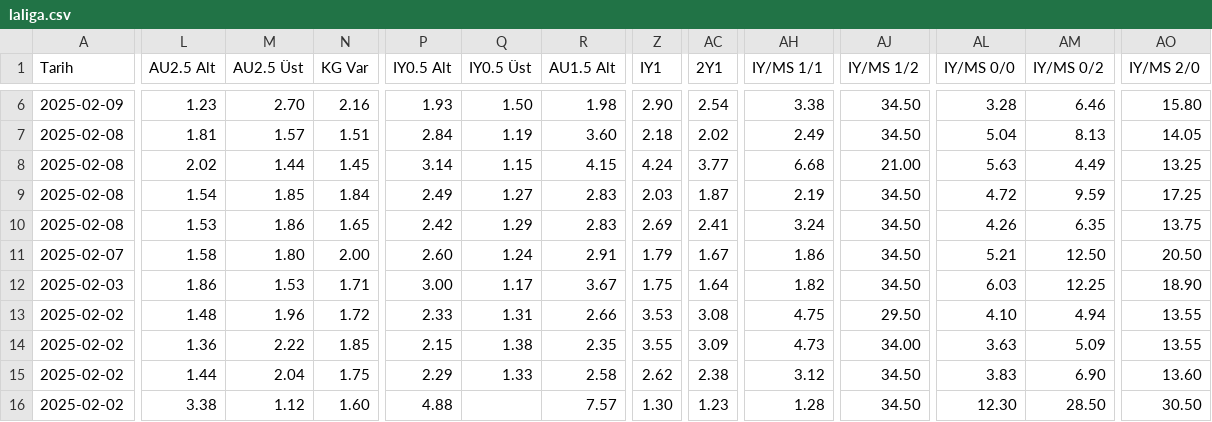
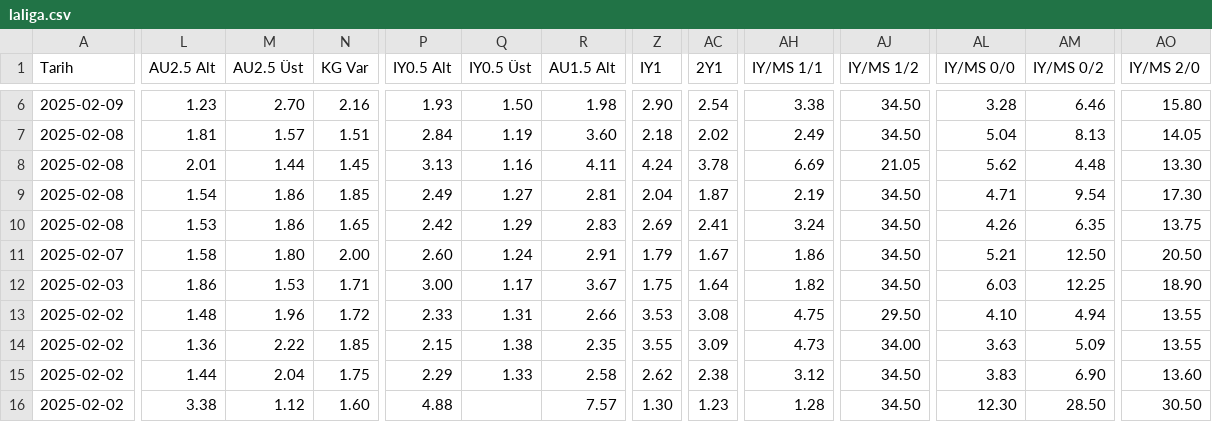
Before and after one commit to analysematchodds/match_odds_csv, a CSV file: laliga.csv, drawn as a sheet; only a part is shown, gaps mark what is left out; the diff covers the shown part only; the diff names each change by its address in the sheet, - before the commit and + after, or states it on an @@ line.

Commit message:
Update matchodds.csv

```diff
--- a/laliga.csv
+++ b/laliga.csv
-L8 (AU2.5 Alt): 2.02
+L8 (AU2.5 Alt): 2.01
-P8 (IY0.5 Alt): 3.14
+P8 (IY0.5 Alt): 3.13
-Q8 (IY0.5 Üst): 1.15
+Q8 (IY0.5 Üst): 1.16
-R8 (AU1.5 Alt): 4.15
+R8 (AU1.5 Alt): 4.11
-AC8 (2Y1): 3.77
+AC8 (2Y1): 3.78
-AH8 (IY/MS 1/1): 6.68
+AH8 (IY/MS 1/1): 6.69
-AJ8 (IY/MS 1/2): 21.00
+AJ8 (IY/MS 1/2): 21.05
-AL8 (IY/MS 0/0): 5.63
+AL8 (IY/MS 0/0): 5.62
-AM8 (IY/MS 0/2): 4.49
+AM8 (IY/MS 0/2): 4.48
-AO8 (IY/MS 2/0): 13.25
+AO8 (IY/MS 2/0): 13.30
-M9 (AU2.5 Üst): 1.85
+M9 (AU2.5 Üst): 1.86
-N9 (KG Var): 1.84
+N9 (KG Var): 1.85
-R9 (AU1.5 Alt): 2.83
+R9 (AU1.5 Alt): 2.81
-Z9 (IY1): 2.03
+Z9 (IY1): 2.04
-AL9 (IY/MS 0/0): 4.72
+AL9 (IY/MS 0/0): 4.71
-AM9 (IY/MS 0/2): 9.59
+AM9 (IY/MS 0/2): 9.54
-AO9 (IY/MS 2/0): 17.25
+AO9 (IY/MS 2/0): 17.30
```
Also changed, not shown: 4 edited cells elsewhere in this file.
